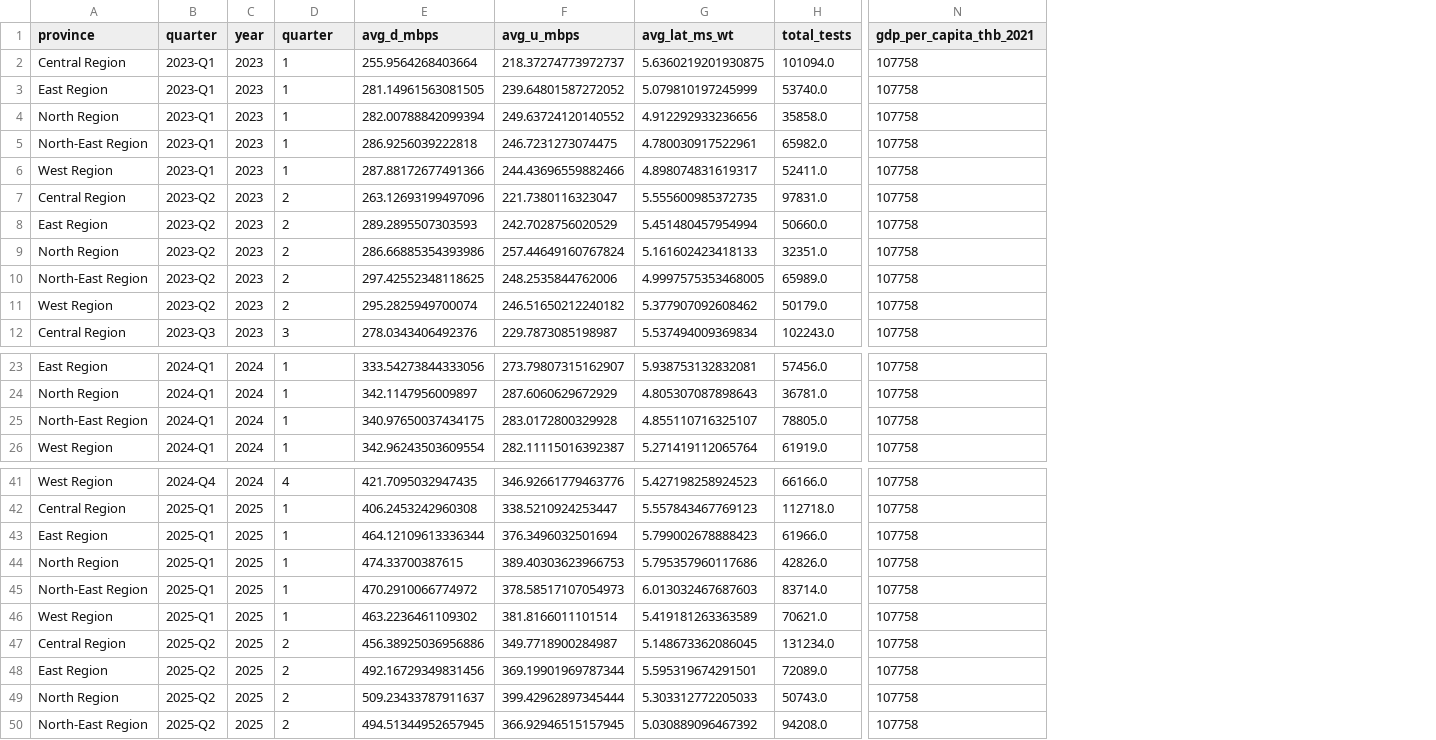
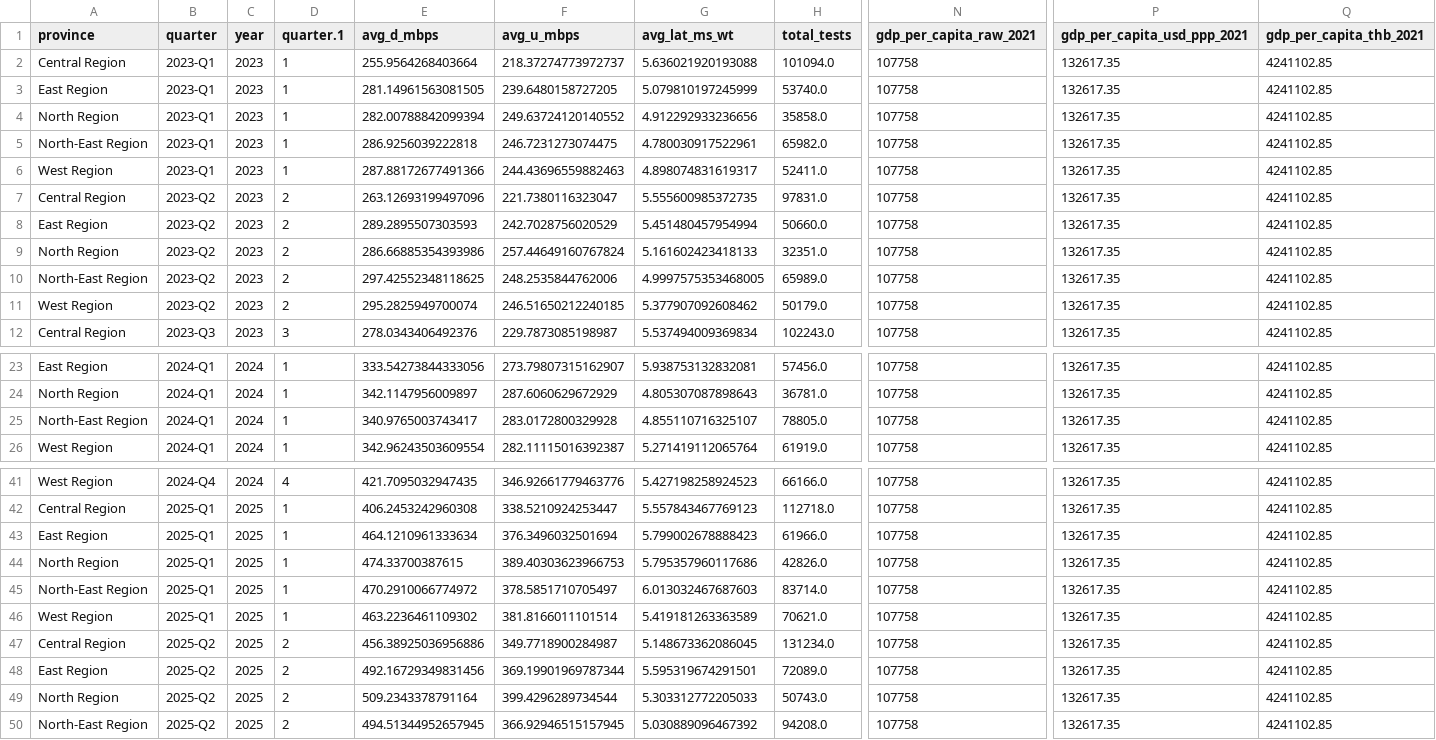
Before and after one commit to chissanupun/thailand-broadband-analysis, a CSV file: data/exports/ookla_singapore_province_quarterly.csv, drawn as a sheet; only a part is shown, gaps mark what is left out; the diff covers the shown part only; the diff names each change by its address in the sheet, - before the commit and + after, or states it on an @@ line.

```diff
--- a/data/exports/ookla_singapore_province_quarterly.csv
+++ b/data/exports/ookla_singapore_province_quarterly.csv
+column P (gdp_per_capita_usd_ppp_2021), rows 2-12: all 132617.35; rows 23-26: all 132617.35; rows 41-50: all 132617.35
+column Q (gdp_per_capita_thb_2021), rows 2-12: all 4241102.85; rows 23-26: all 4241102.85; rows 41-50: all 4241102.85
-D1: quarter
+D1: quarter.1
-N1: gdp_per_capita_thb_2021
+N1: gdp_per_capita_raw_2021
-G2 (avg_lat_ms_wt): 5.6360219201930875
+G2 (avg_lat_ms_wt): 5.636021920193088
-F3 (avg_u_mbps): 239.64801587272052
+F3 (avg_u_mbps): 239.6480158727205
-F6 (avg_u_mbps): 244.43696559882466
+F6 (avg_u_mbps): 244.43696559882463
-F11 (avg_u_mbps): 246.51650212240182
+F11 (avg_u_mbps): 246.51650212240185
-E25 (avg_d_mbps): 340.97650037434175
+E25 (avg_d_mbps): 340.9765003743417
-E43 (avg_d_mbps): 464.12109613336344
+E43 (avg_d_mbps): 464.1210961333634
-F45 (avg_u_mbps): 378.58517107054973
+F45 (avg_u_mbps): 378.5851710705497
-E49 (avg_d_mbps): 509.23433787911637
+E49 (avg_d_mbps): 509.2343378791164
-F49 (avg_u_mbps): 399.42962897345444
+F49 (avg_u_mbps): 399.4296289734544
```
Also changed, not shown: 2 edited cells elsewhere in this file, data/exports/ookla_mobile_philippines_province_quarterly.csv, data/exports/ookla_mobile_singapore_province_quarterly.csv, 20 other files.
